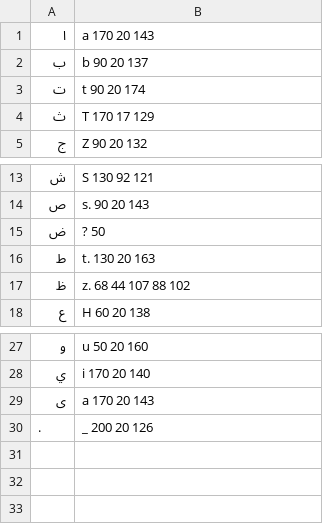
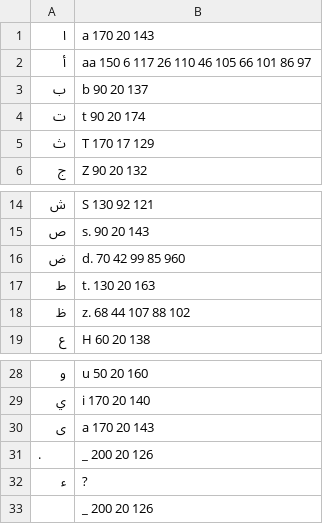
Before and after one commit to egyptscholarsinc/momken-text2phoneme, a TSV file: data/text2phoneme.tsv, drawn as a sheet; only a part is shown, gaps mark what is left out.

Commit message:
* Added handling for "aa" and fixed issue with crash generated by aa followed by d.,t.,z.,s. and other letters.
* Added hamza to the lookup list

```diff
--- a/data/text2phoneme.tsv
+++ b/data/text2phoneme.tsv
@@ -1,2 +1,3 @@
 ا	a 170 20 143
+أ	aa 150 6 117 26 110 46 105 66 101 86 97
 ب	b 90 20 137
@@ -14,3 +15,3 @@
 ص	s. 90 20 143
-ض	? 50
+ض	d. 70 42 99 85 960
 ط	t. 130 20 163
@@ -30 +31,3 @@
 .	_ 200 20 126
+ء	?
+ 	_ 200 20 126
```
Also changed, not shown: 4 other files.
